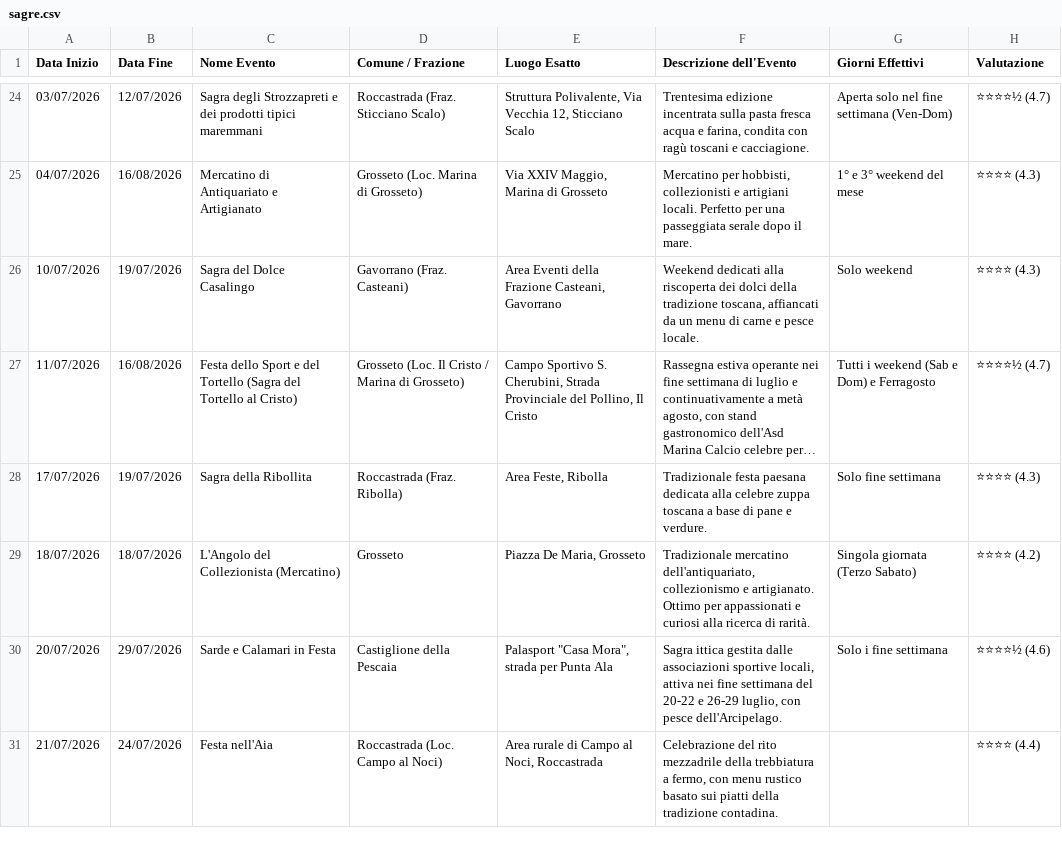
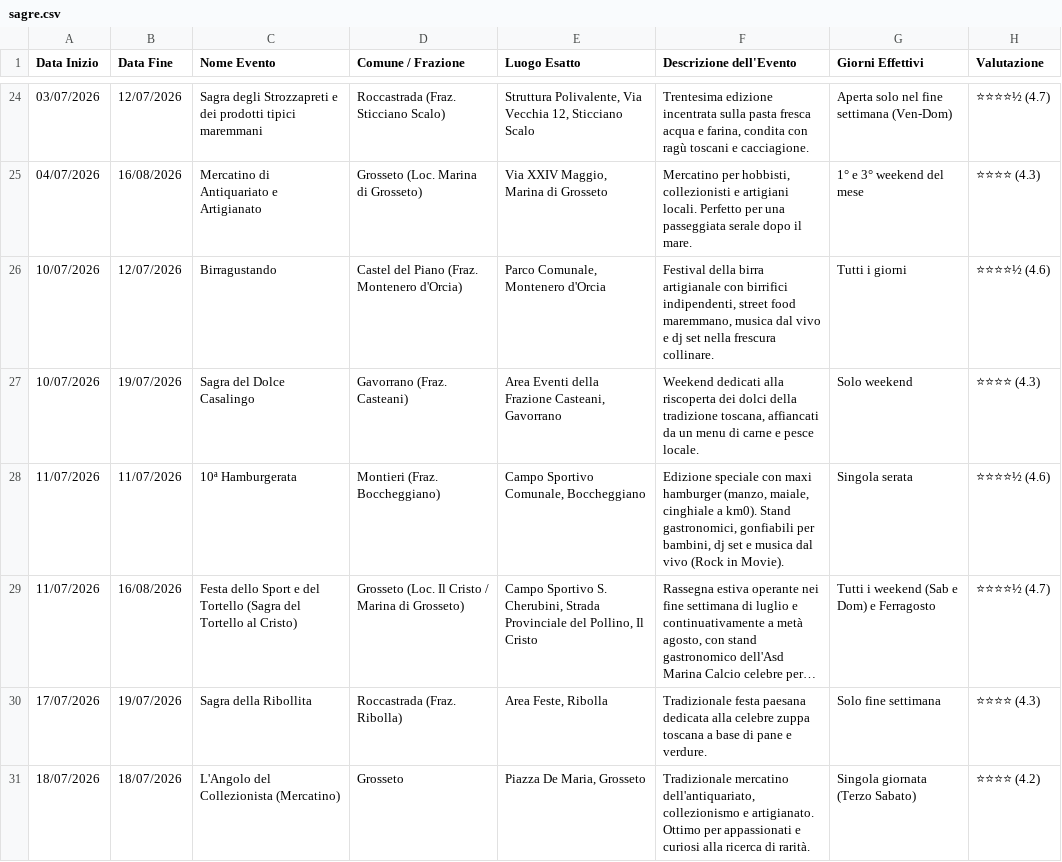
Before and after one commit to infomichelerosati/SagreGrosseto, a CSV file: sagre.csv, drawn as a sheet; only a part is shown, gaps mark what is left out; the shorter side is filled out with more unchanged rows; long unchanged cells end in …; the diff names each change by its address in the sheet, - before the commit and + after, or states it on an @@ line.

Commit message:
Aggiunti eventi street food: Birragustando (Montenero d'Orcia) e 10ª Hamburgerata (Boccheggiano)

```diff
--- a/sagre.csv
+++ b/sagre.csv
+row 26: 10/07/2026 | 12/07/2026 | Birragustando | Castel del Piano (Fraz. Montenero d'Orcia) | Parco Comunale, Montenero d'Orcia | Festival della birra artigianale con birrifici indipendenti, street food maremmano, musica dal vivo e dj set nella frescura collinare. | Tutti i giorni | ⭐⭐⭐⭐½ (4.6)
+row 28: 11/07/2026 | 11/07/2026 | 10ª Hamburgerata | Montieri (Fraz. Boccheggiano) | Campo Sportivo Comunale, Boccheggiano | Edizione speciale con maxi hamburger (manzo, maiale, cinghiale a km0). Stand gastronomici, gonfiabili per bambini, dj set e musica dal vivo (Rock in Movie). | Singola serata | ⭐⭐⭐⭐½ (4.6)
```
